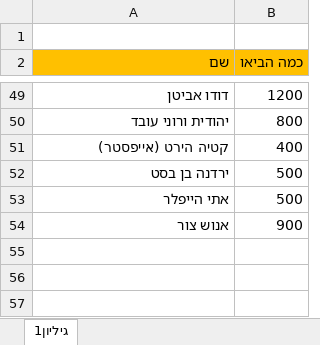
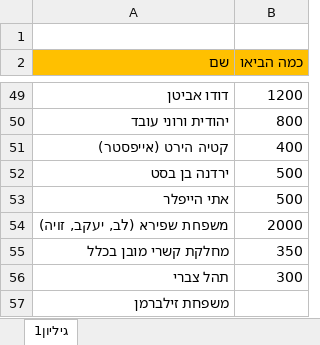
Before and after one commit to DreckGadol/imperative-code, an Excel workbook: כמה כולם הביאו לחתונה.xlsx, sheet גיליון1, drawn as a sheet; only a part is shown, gaps mark what is left out; values as stored, in another font and other column widths than the file's, no borders; removed rows and columns are numbered as before the commit, all else as after; the diff names each change by its address in the sheet, - before the commit and + after, or states it on an @@ line.

Commit message:
losh

```diff
--- a/כמה כולם הביאו לחתונה.xlsx (sheet גיליון1)
+++ b/כמה כולם הביאו לחתונה.xlsx (sheet גיליון1)
-row 54: אנוש צור | 900
+row 54: משפחת שפירא (לב, יעקב, זויה) | 2000
+row 55: מחלקת קשרי מובן בכלל | 350
+row 56: תהל צברי | 300
+row 57: משפחת זילברמן
```
